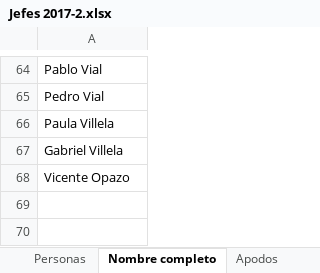
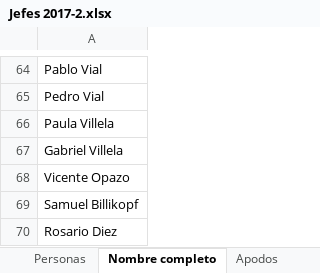
Before and after one commit to NachoCasta/FrutopiaWeb, an Excel workbook: bot/datos/Jefes 2017-2.xlsx, sheet Nombre completo, drawn as a sheet; only a part is shown, gaps mark what is left out; values as stored, in another font and other column widths than the file's, no borders; the diff names each change by its address in the sheet, - before the commit and + after, or states it on an @@ line.

```diff
--- a/bot/datos/Jefes 2017-2.xlsx (sheet Nombre completo)
+++ b/bot/datos/Jefes 2017-2.xlsx (sheet Nombre completo)
+row 69: Samuel Billikopf
+row 70: Rosario Diez
```
Also changed, not shown: sheet Personas, sheet Apodos, 3 other files.
